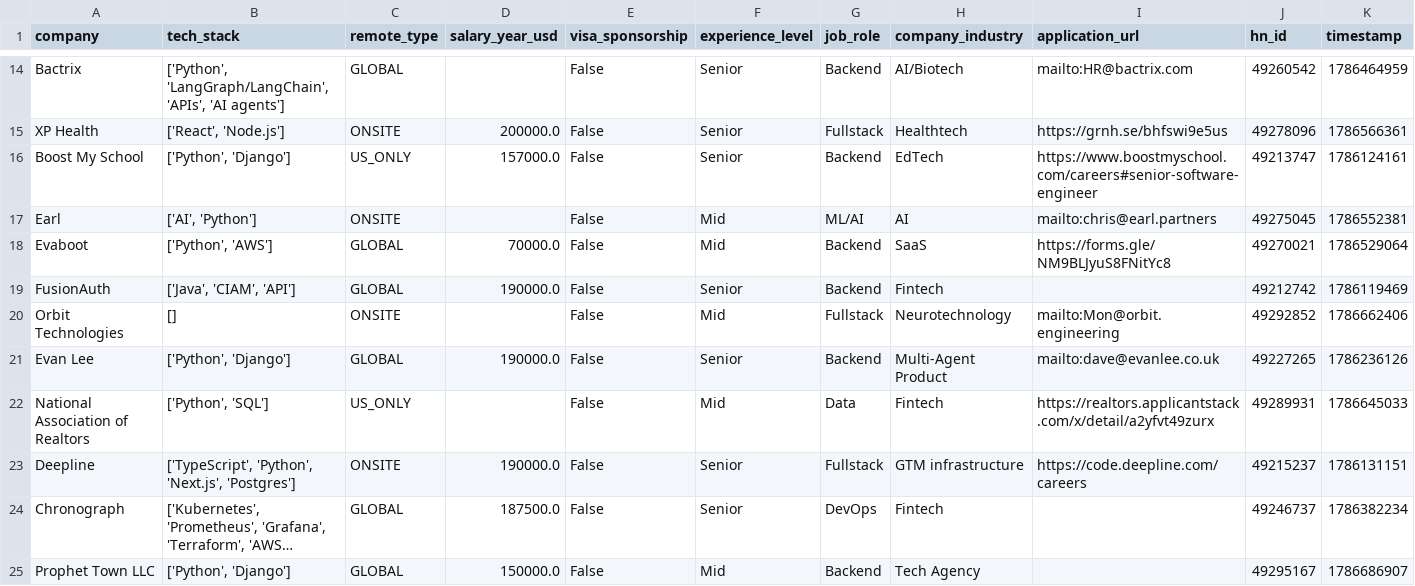
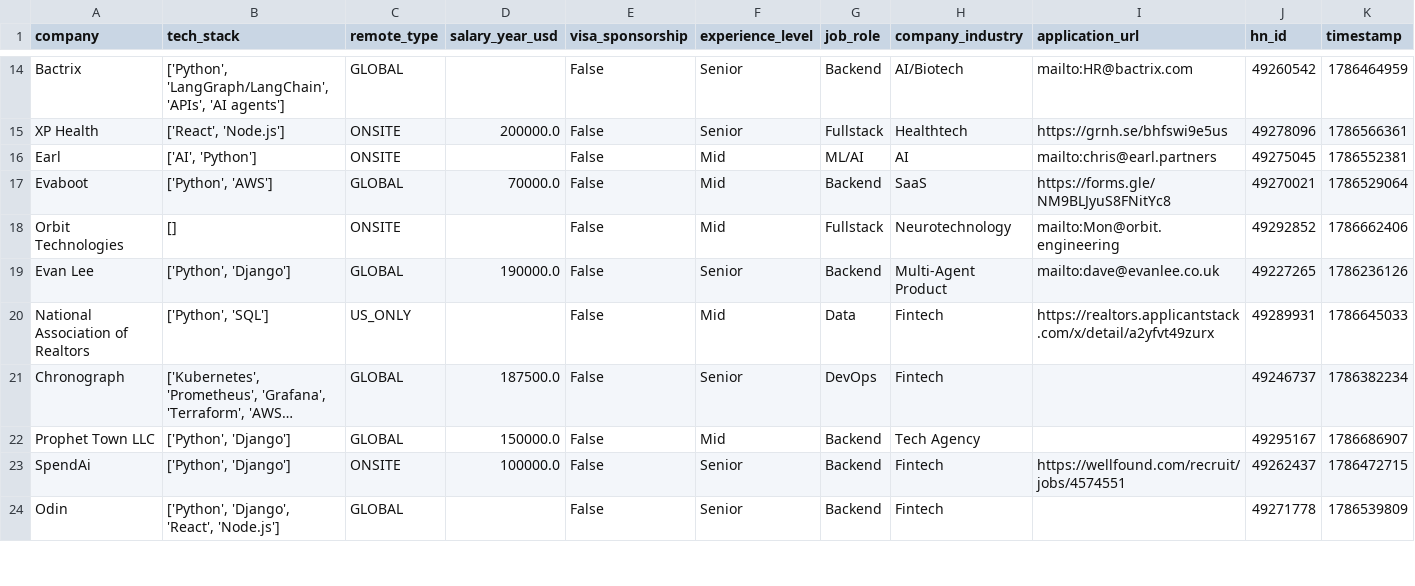
Before and after one commit to UniverseScripts/job-scrapper-ai, a CSV file: data/processed/jobs.csv, drawn as a sheet; only a part is shown, gaps mark what is left out; the shorter side is filled out with more unchanged rows; long unchanged cells end in …; removed rows and columns are numbered as before the commit, all else as after; the diff covers the shown part only; the diff names each change by its address in the sheet, - before the commit and + after, or states it on an @@ line.

```diff
--- a/data/processed/jobs.csv
+++ b/data/processed/jobs.csv
-row 16: Boost My School | ['Python', 'Django'] | US_ONLY | 157000.0 | False | Senior | Backend | EdTech | https://www.boostmyschool.com/careers#senior-software-engineer | 49213747 | 1786124161
-row 19: FusionAuth | ['Java', 'CIAM', 'API'] | GLOBAL | 190000.0 | False | Senior | Backend | Fintech |  | 49212742 | 1786119469
-row 23: Deepline | ['TypeScript', 'Python', 'Next.js', 'Postgres'] | ONSITE | 190000.0 | False | Senior | Fullstack | GTM infrastructure | https://code.deepline.com/careers | 49215237 | 1786131151
```
Also changed, not shown: 7 added rows and 6 removed rows elsewhere in this file.
